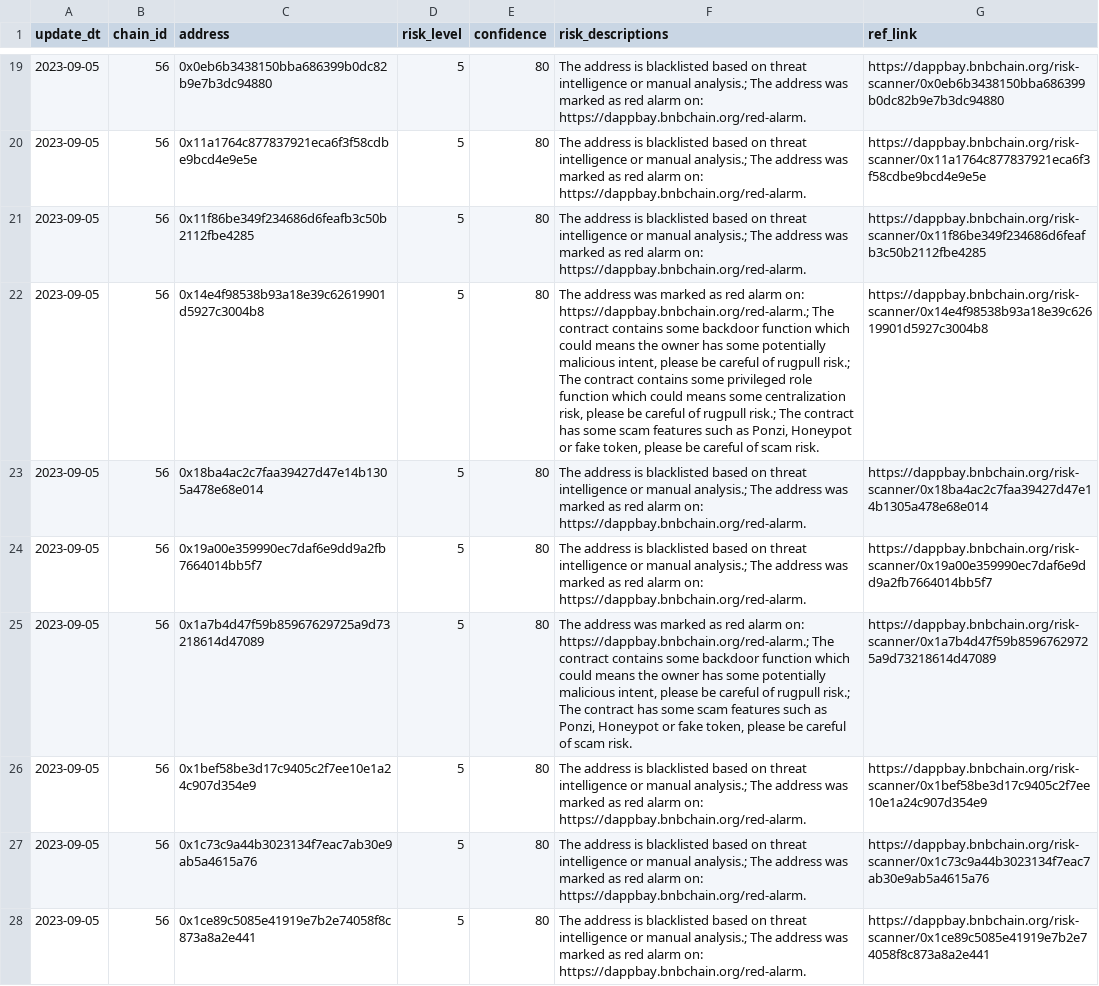
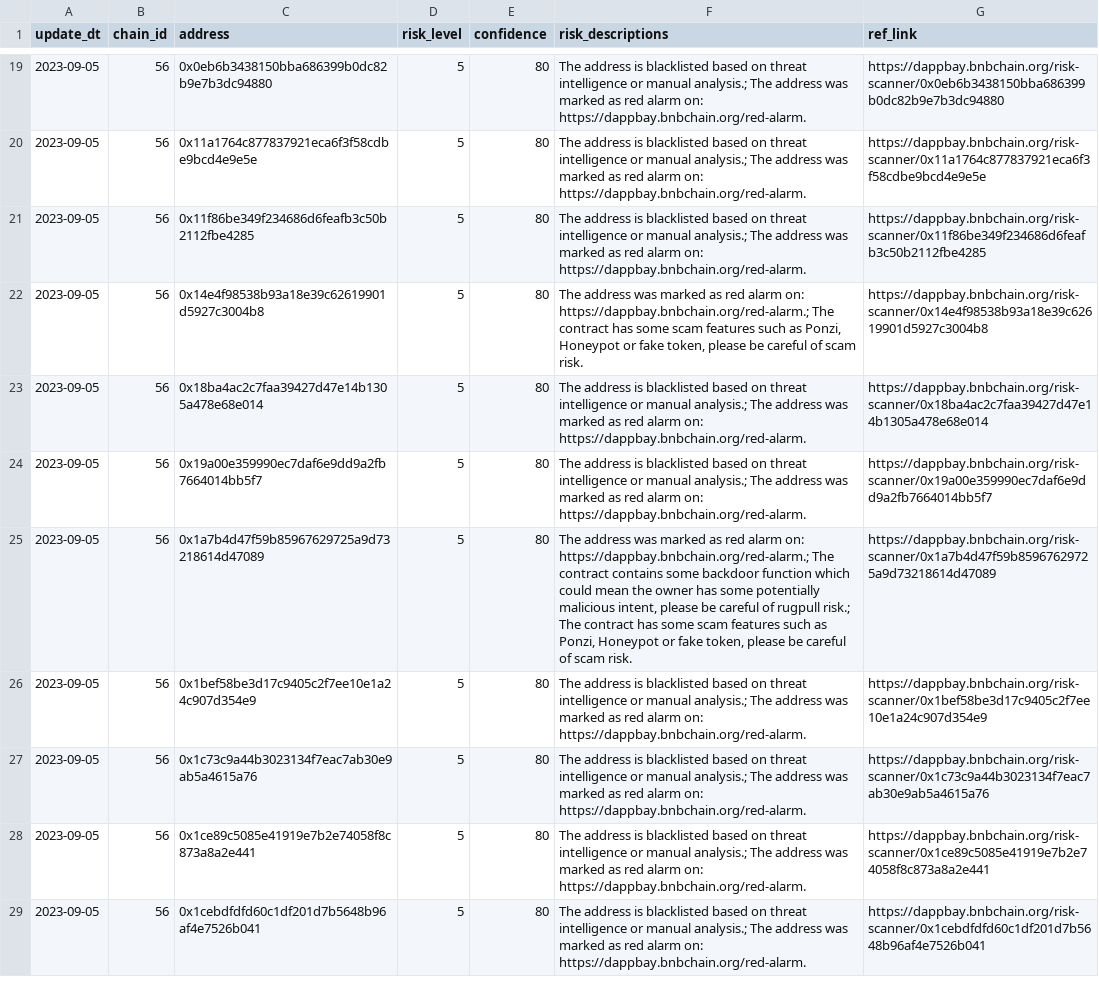
Before and after one commit to hashdit/hashdit, a CSV file: gitbook_source_code/data/share_with_bscscan_risky_addresses.csv, drawn as a sheet; only a part is shown, gaps mark what is left out; the shorter side is filled out with more unchanged rows; the diff covers the shown part only; the diff names each change by its address in the sheet, - before the commit and + after, or states it on an @@ line.

```diff
--- a/gitbook_source_code/data/share_with_bscscan_risky_addresses.csv
+++ b/gitbook_source_code/data/share_with_bscscan_risky_addresses.csv
-F22 (risk_descriptions): …The contract contains some backdoor function which could means the owner has some potentially malicious intent, please be careful of rugpull risk.; The contract contains some privileged role function which could means some centralization risk, please be careful of rugpull risk.; The contract has some…
+F22 (risk_descriptions): …The contract has some…
-F25 (risk_descriptions): …which could means the owner…
+F25 (risk_descriptions): …which could mean the owner…
```
Also changed, not shown: 1 removed row and 20 edited cells elsewhere in this file.
